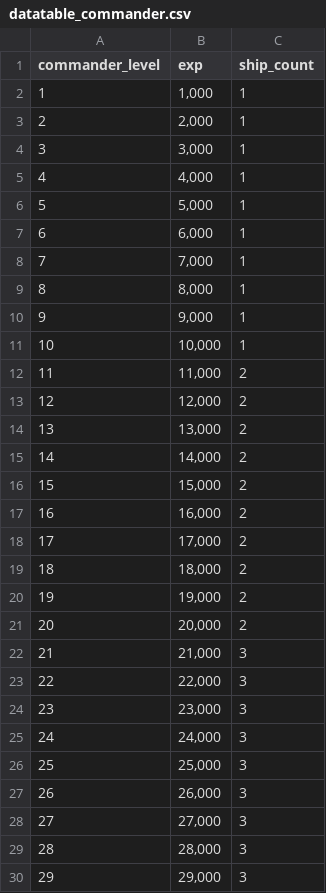
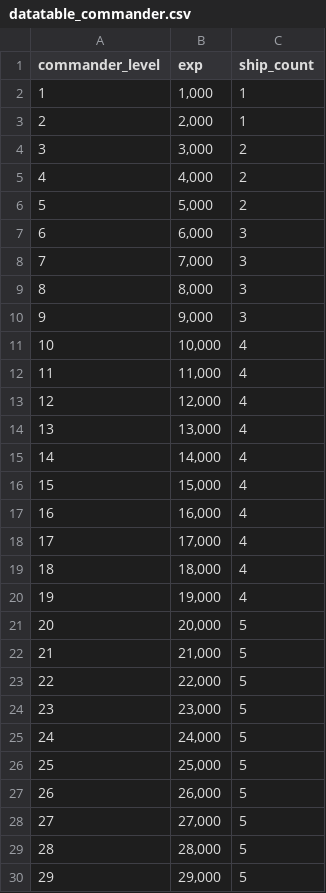
Before and after one commit to gsyan/thefirst_client_unity, a CSV file: Assets/Resources/DataTable/Commander/datatable_commander.csv, drawn as a sheet; only a part is shown; the diff covers the shown part only.

```diff
--- a/Assets/Resources/DataTable/Commander/datatable_commander.csv
+++ b/Assets/Resources/DataTable/Commander/datatable_commander.csv
@@ -3,28 +3,28 @@ commander_level,exp,ship_count
 2,"2,000",1
-3,"3,000",1
-4,"4,000",1
-5,"5,000",1
-6,"6,000",1
-7,"7,000",1
-8,"8,000",1
-9,"9,000",1
-10,"10,000",1
-11,"11,000",2
-12,"12,000",2
-13,"13,000",2
-14,"14,000",2
-15,"15,000",2
-16,"16,000",2
-17,"17,000",2
-18,"18,000",2
-19,"19,000",2
-20,"20,000",2
-21,"21,000",3
-22,"22,000",3
-23,"23,000",3
-24,"24,000",3
-25,"25,000",3
-26,"26,000",3
-27,"27,000",3
-28,"28,000",3
-29,"29,000",3
+3,"3,000",2
+4,"4,000",2
+5,"5,000",2
+6,"6,000",3
+7,"7,000",3
+8,"8,000",3
+9,"9,000",3
+10,"10,000",4
+11,"11,000",4
+12,"12,000",4
+13,"13,000",4
+14,"14,000",4
+15,"15,000",4
+16,"16,000",4
+17,"17,000",4
+18,"18,000",4
+19,"19,000",4
+20,"20,000",5
+21,"21,000",5
+22,"22,000",5
+23,"23,000",5
+24,"24,000",5
+25,"25,000",5
+26,"26,000",5
+27,"27,000",5
+28,"28,000",5
+29,"29,000",5
```
Also changed, not shown: 71 edited cells elsewhere in this file, 7 other files.
